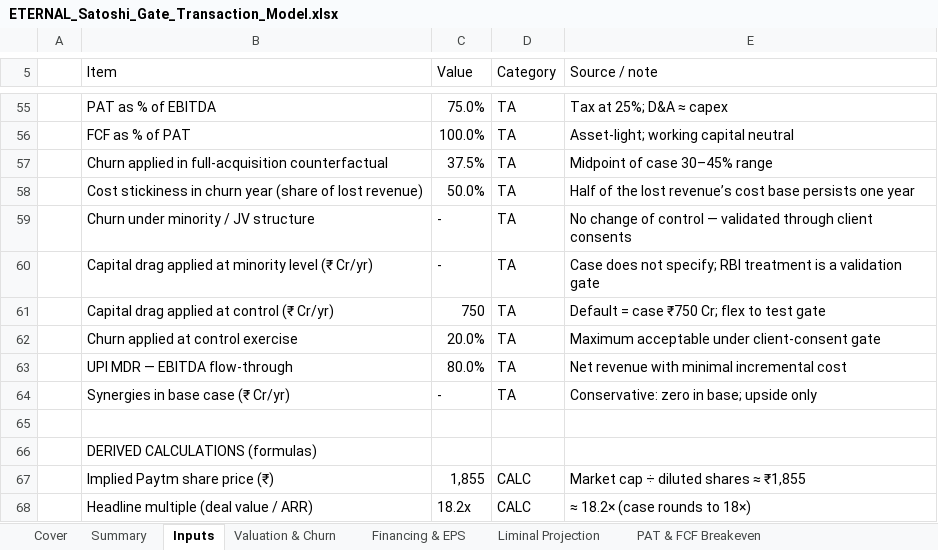
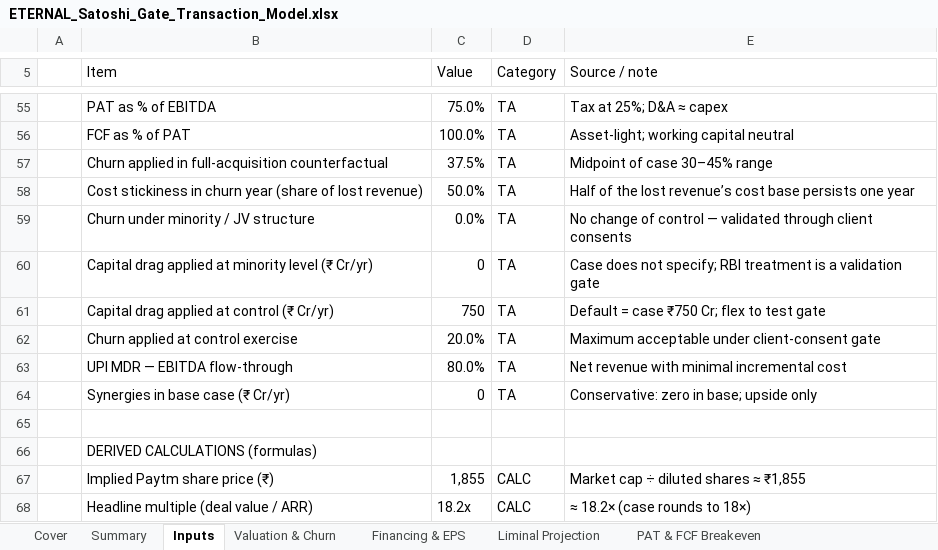
Before and after one commit to jainraunak944/Dataforge, an Excel workbook: satoshi-gate/model/excel/ETERNAL_Satoshi_Gate_Transaction_Model.xlsx, sheet Inputs, drawn as a sheet; only a part is shown, gaps mark what is left out; values as stored, in another font and other column widths than the file's, no cell formats; conditional formats not drawn; the diff names each change by its address in the sheet, - before the commit and + after, or states it on an @@ line.

```diff
--- a/satoshi-gate/model/excel/ETERNAL_Satoshi_Gate_Transaction_Model.xlsx (sheet Inputs)
+++ b/satoshi-gate/model/excel/ETERNAL_Satoshi_Gate_Transaction_Model.xlsx (sheet Inputs)
-C59 (Value): -
+C59 (Value): 0.0%
-C60 (Value): -
+C60 (Value): 0
-C64 (Value): -
+C64 (Value): 0
```
Also changed, not shown: sheet PAT & FCF Breakeven, sheet Liminal Projection, sheet Financing & EPS, sheet Cover, sheet Summary, sheet Sensitivities, 2 more sheets, cell formats, 1 other file.
